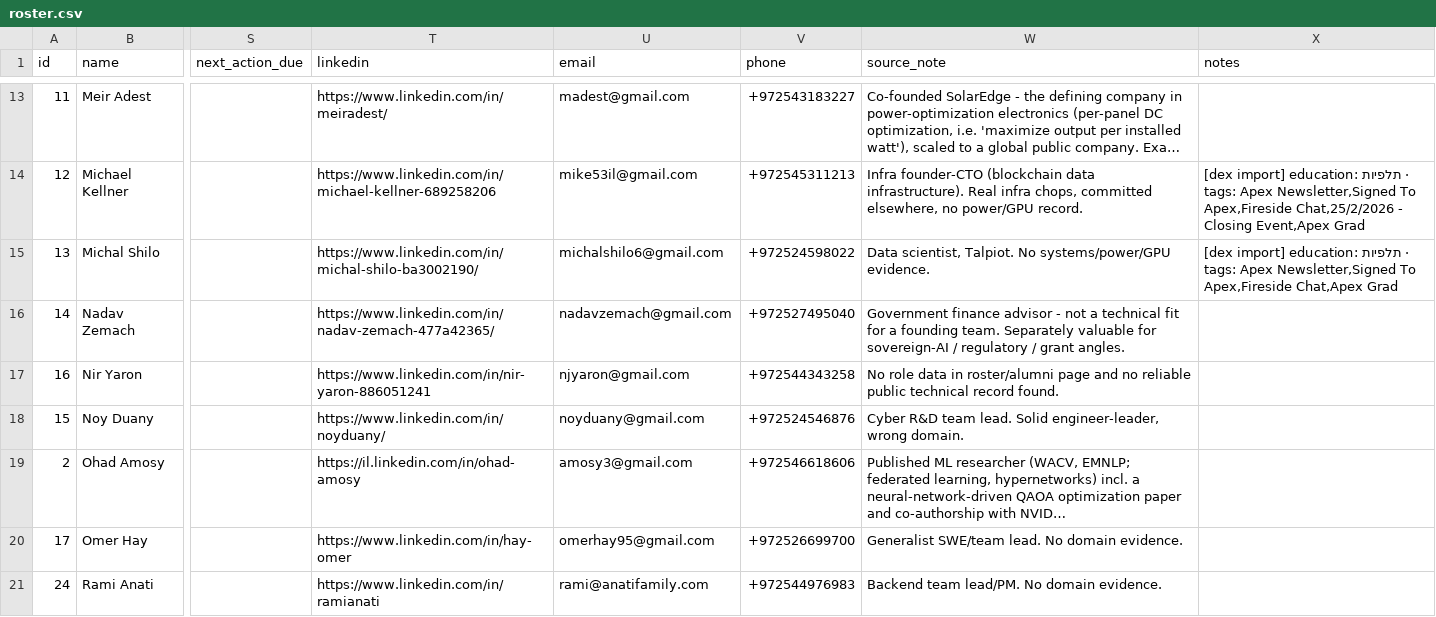
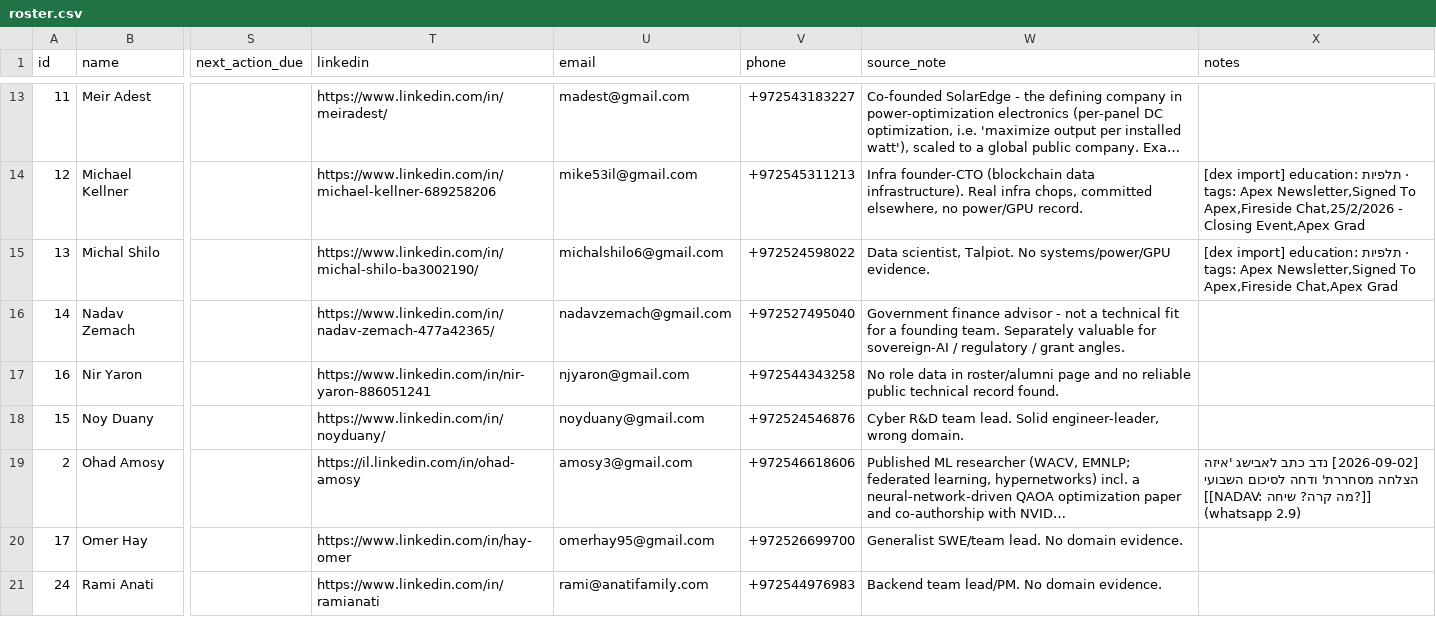
Before and after one commit to nadavdelgo-lang/Gmail_Agent, a CSV file: config/network/roster.csv, drawn as a sheet; only a part is shown, gaps mark what is left out; long unchanged cells end in …; the diff covers the shown part only; the diff names each change by its address in the sheet, - before the commit and + after, or states it on an @@ line.

```diff
--- a/config/network/roster.csv
+++ b/config/network/roster.csv
-X19 (notes): (empty)
+X19 (notes): [2026-09-02] נדב כתב לאבישג 'איזה הצלחה מסחררת' ודחה לסיכום השבועי [[NADAV: מה קרה? שיחה?]] (whatsapp 2.9)
```
Also changed, not shown: 7 edited cells elsewhere in this file, 2 other files.
